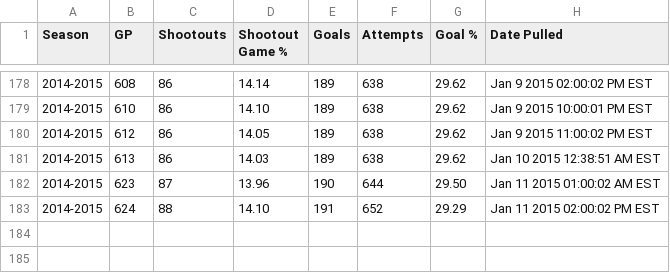
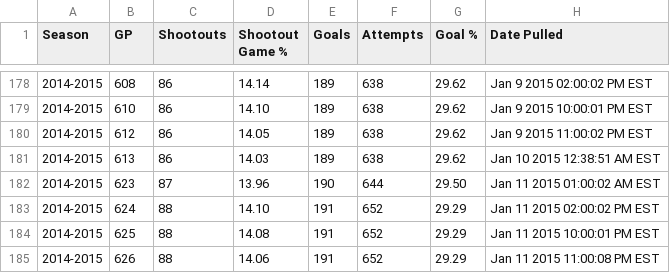
Before and after one commit to pyreking/Shootout, a CSV file: summary/change_log.csv, drawn as a sheet; only a part is shown, gaps mark what is left out; the diff names each change by its address in the sheet, - before the commit and + after, or states it on an @@ line.

```diff
--- a/summary/change_log.csv
+++ b/summary/change_log.csv
+row 184: 2014-2015 | 625 | 88 | 14.08 | 191 | 652 | 29.29 | Jan 11 2015 10:00:01 PM EST
+row 185: 2014-2015 | 626 | 88 | 14.06 | 191 | 652 | 29.29 | Jan 11 2015 11:00:08 PM EST
```
Also changed, not shown: shots/shots.csv, summary/current.csv, 4 other files.
